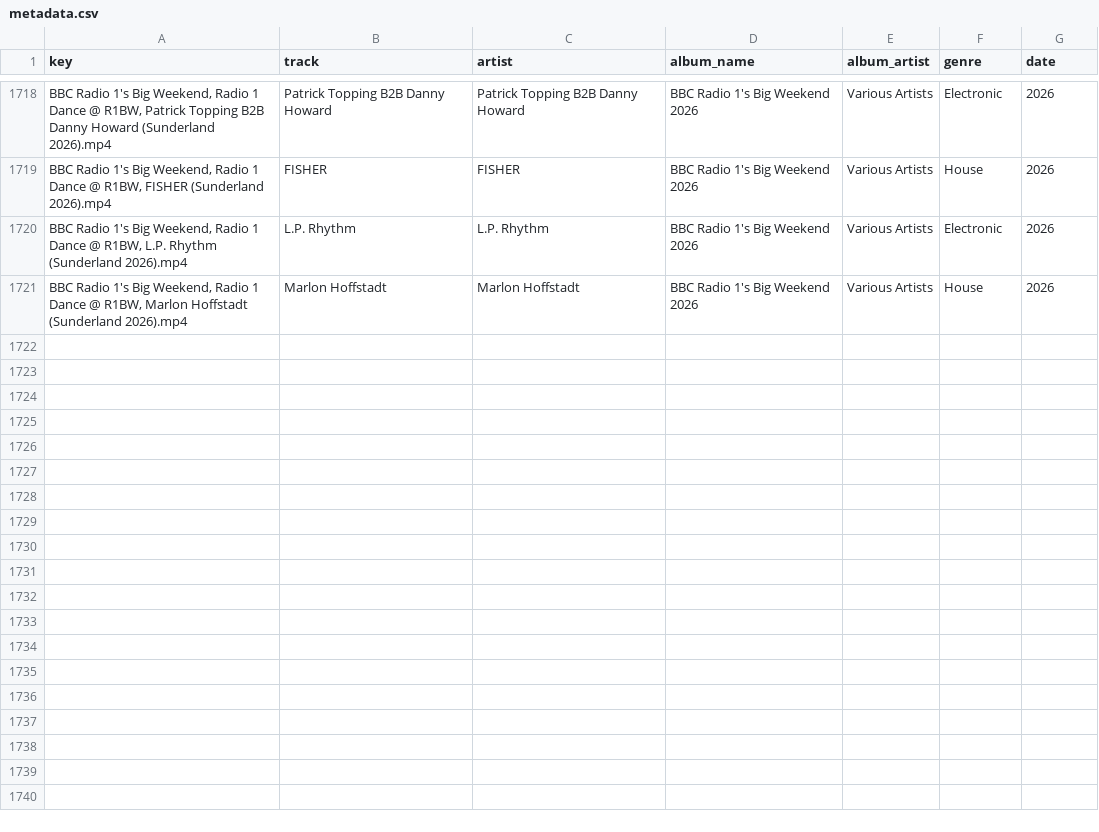
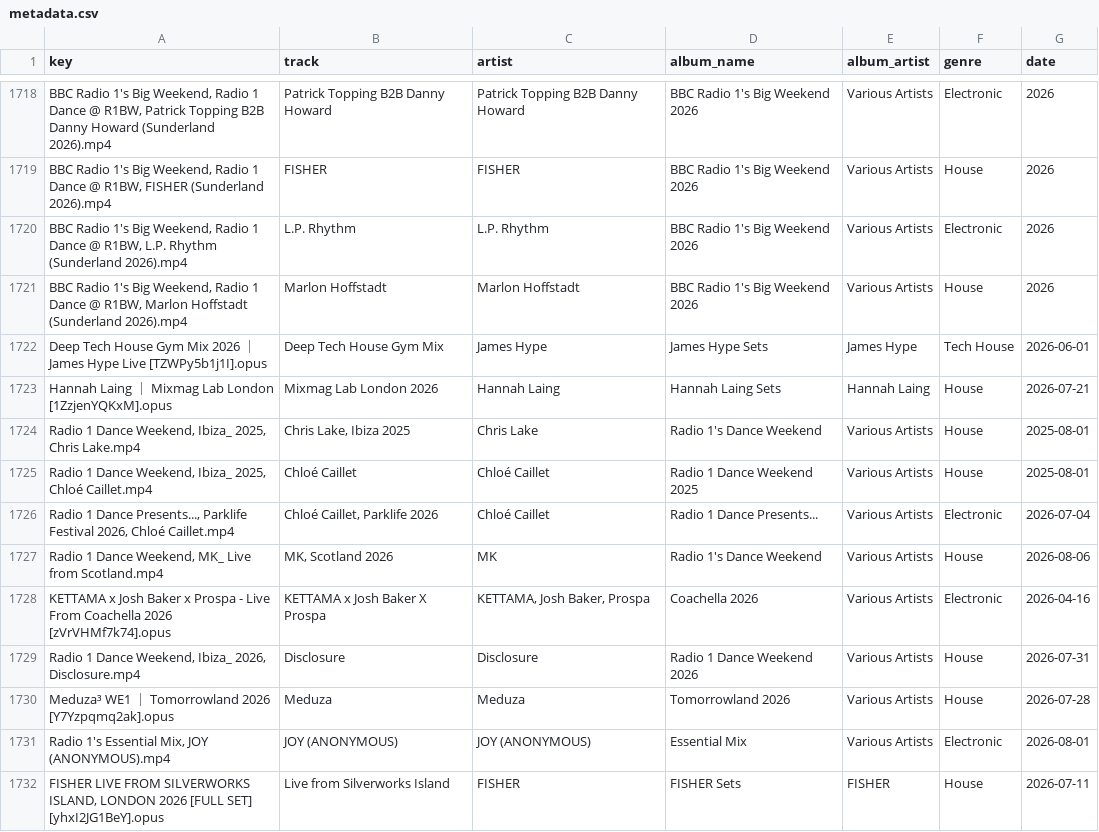
Before and after one commit to George9Waller/set-metadata, a CSV file: metadata.csv, drawn as a sheet; only a part is shown, gaps mark what is left out; the diff covers the shown part only; the diff names each change by its address in the sheet, - before the commit and + after, or states it on an @@ line.

Commit message:
Update metadata from song-classifier

```diff
--- a/metadata.csv
+++ b/metadata.csv
+row 1722: Deep Tech House Gym Mix 2026 ｜ James Hype Live [TZWPy5b1j1I].opus | Deep Tech House Gym Mix | James Hype | James Hype Sets | James Hype | Tech House | 2026-06-01
+row 1723: Hannah Laing ｜ Mixmag Lab London [1ZzjenYQKxM].opus | Mixmag Lab London 2026 | Hannah Laing | Hannah Laing Sets | Hannah Laing | House | 2026-07-21
+row 1724: Radio 1 Dance Weekend, Ibiza_ 2025, Chris Lake.mp4 | Chris Lake, Ibiza 2025 | Chris Lake | Radio 1's Dance Weekend | Various Artists | House | 2025-08-01
+row 1725: Radio 1 Dance Weekend, Ibiza_ 2025, Chloé Caillet.mp4 | Chloé Caillet | Chloé Caillet | Radio 1 Dance Weekend 2025 | Various Artists | House | 2025-08-01
+row 1726: Radio 1 Dance Presents..., Parklife Festival 2026, Chloé Caillet.mp4 | Chloé Caillet, Parklife 2026 | Chloé Caillet | Radio 1 Dance Presents... | Various Artists | Electronic | 2026-07-04
+row 1727: Radio 1 Dance Weekend, MK_ Live from Scotland.mp4 | MK, Scotland 2026 | MK | Radio 1's Dance Weekend | Various Artists | House | 2026-08-06
+row 1728: KETTAMA x Josh Baker x Prospa - Live From Coachella 2026 [zVrVHMf7k74].opus | KETTAMA x Josh Baker X Prospa | KETTAMA, Josh Baker, Prospa | Coachella 2026 | Various Artists | Electronic | 2026-04-16
+row 1729: Radio 1 Dance Weekend, Ibiza_ 2026, Disclosure.mp4 | Disclosure | Disclosure | Radio 1 Dance Weekend 2026 | Various Artists | House | 2026-07-31
+row 1730: Meduza³ WE1 ｜ Tomorrowland 2026 [Y7Yzpqmq2ak].opus | Meduza | Meduza | Tomorrowland 2026 | Various Artists | House | 2026-07-28
+row 1731: Radio 1's Essential Mix, JOY (ANONYMOUS).mp4 | JOY (ANONYMOUS) | JOY (ANONYMOUS) | Essential Mix | Various Artists | Electronic | 2026-08-01
+row 1732: FISHER LIVE FROM SILVERWORKS ISLAND, LONDON 2026 [FULL SET] [yhxI2JG1BeY].opus | Live from Silverworks Island | FISHER | FISHER Sets | FISHER | House | 2026-07-11
```
Also changed, not shown: 11 added rows elsewhere in this file, albums.csv.
